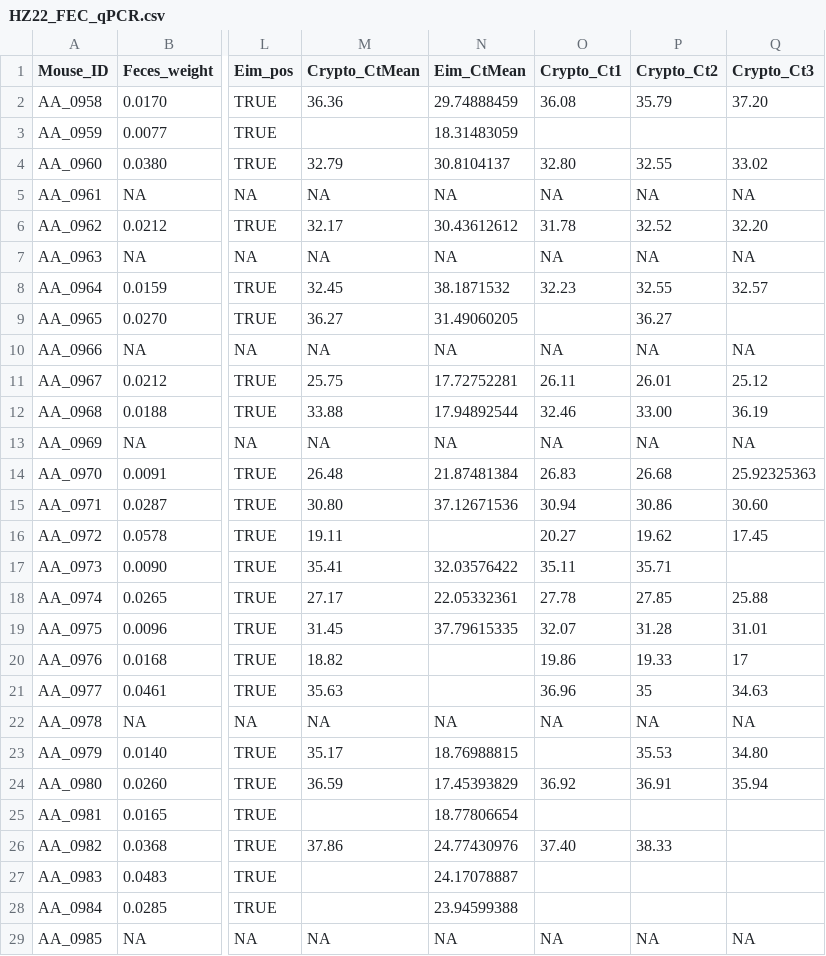
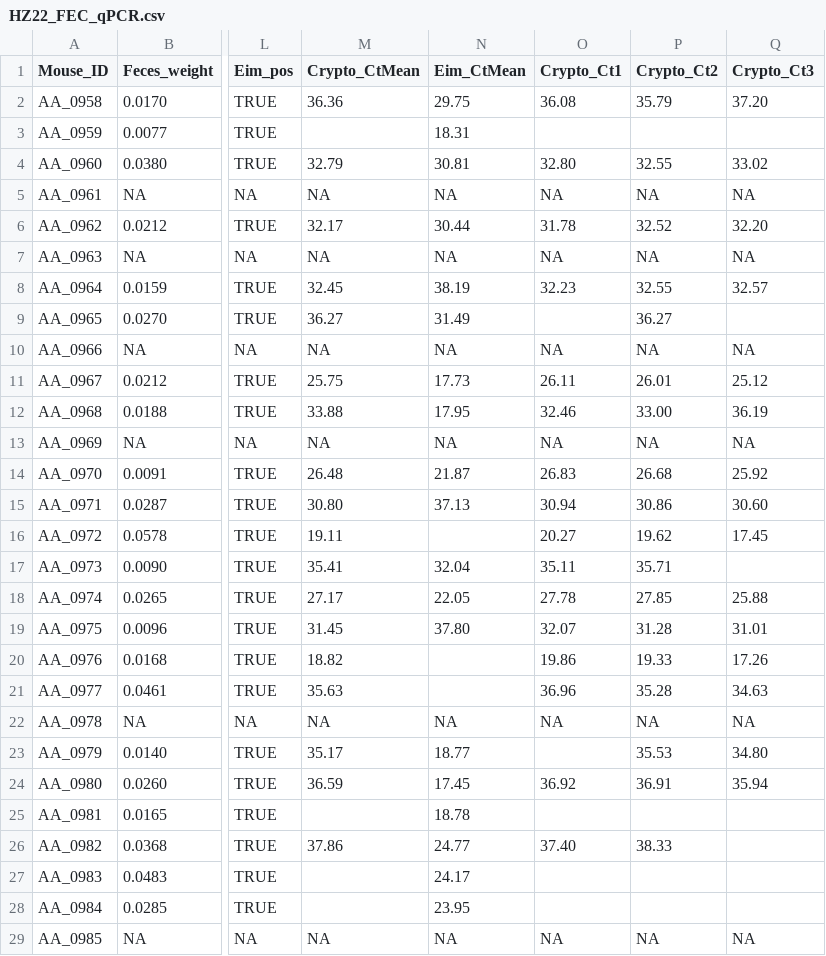
Before and after one commit to tlobnow/Crypto, a CSV file: HZ22/HZ22_FEC_qPCR.csv, drawn as a sheet; only a part is shown, gaps mark what is left out; the diff covers the shown part only; the diff names each change by its address in the sheet, - before the commit and + after, or states it on an @@ line.

Commit message:
updated qpcr data sheet

```diff
--- a/HZ22/HZ22_FEC_qPCR.csv
+++ b/HZ22/HZ22_FEC_qPCR.csv
-N2 (Eim_CtMean): 29.74888459
+N2 (Eim_CtMean): 29.75
-N3 (Eim_CtMean): 18.31483059
+N3 (Eim_CtMean): 18.31
-N4 (Eim_CtMean): 30.8104137
+N4 (Eim_CtMean): 30.81
-N6 (Eim_CtMean): 30.43612612
+N6 (Eim_CtMean): 30.44
-N8 (Eim_CtMean): 38.1871532
+N8 (Eim_CtMean): 38.19
-N9 (Eim_CtMean): 31.49060205
+N9 (Eim_CtMean): 31.49
-N11 (Eim_CtMean): 17.72752281
+N11 (Eim_CtMean): 17.73
-N12 (Eim_CtMean): 17.94892544
+N12 (Eim_CtMean): 17.95
-N14 (Eim_CtMean): 21.87481384
+N14 (Eim_CtMean): 21.87
-Q14 (Crypto_Ct3): 25.92325363
+Q14 (Crypto_Ct3): 25.92
-N15 (Eim_CtMean): 37.12671536
+N15 (Eim_CtMean): 37.13
-N17 (Eim_CtMean): 32.03576422
+N17 (Eim_CtMean): 32.04
-N18 (Eim_CtMean): 22.05332361
+N18 (Eim_CtMean): 22.05
-N19 (Eim_CtMean): 37.79615335
+N19 (Eim_CtMean): 37.80
-Q20 (Crypto_Ct3): 17
+Q20 (Crypto_Ct3): 17.26
-P21 (Crypto_Ct2): 35
+P21 (Crypto_Ct2): 35.28
-N23 (Eim_CtMean): 18.76988815
+N23 (Eim_CtMean): 18.77
-N24 (Eim_CtMean): 17.45393829
+N24 (Eim_CtMean): 17.45
-N25 (Eim_CtMean): 18.77806654
+N25 (Eim_CtMean): 18.78
-N26 (Eim_CtMean): 24.77430976
+N26 (Eim_CtMean): 24.77
-N27 (Eim_CtMean): 24.17078887
+N27 (Eim_CtMean): 24.17
-N28 (Eim_CtMean): 23.94599388
+N28 (Eim_CtMean): 23.95
```
Also changed, not shown: 158 edited cells elsewhere in this file.
